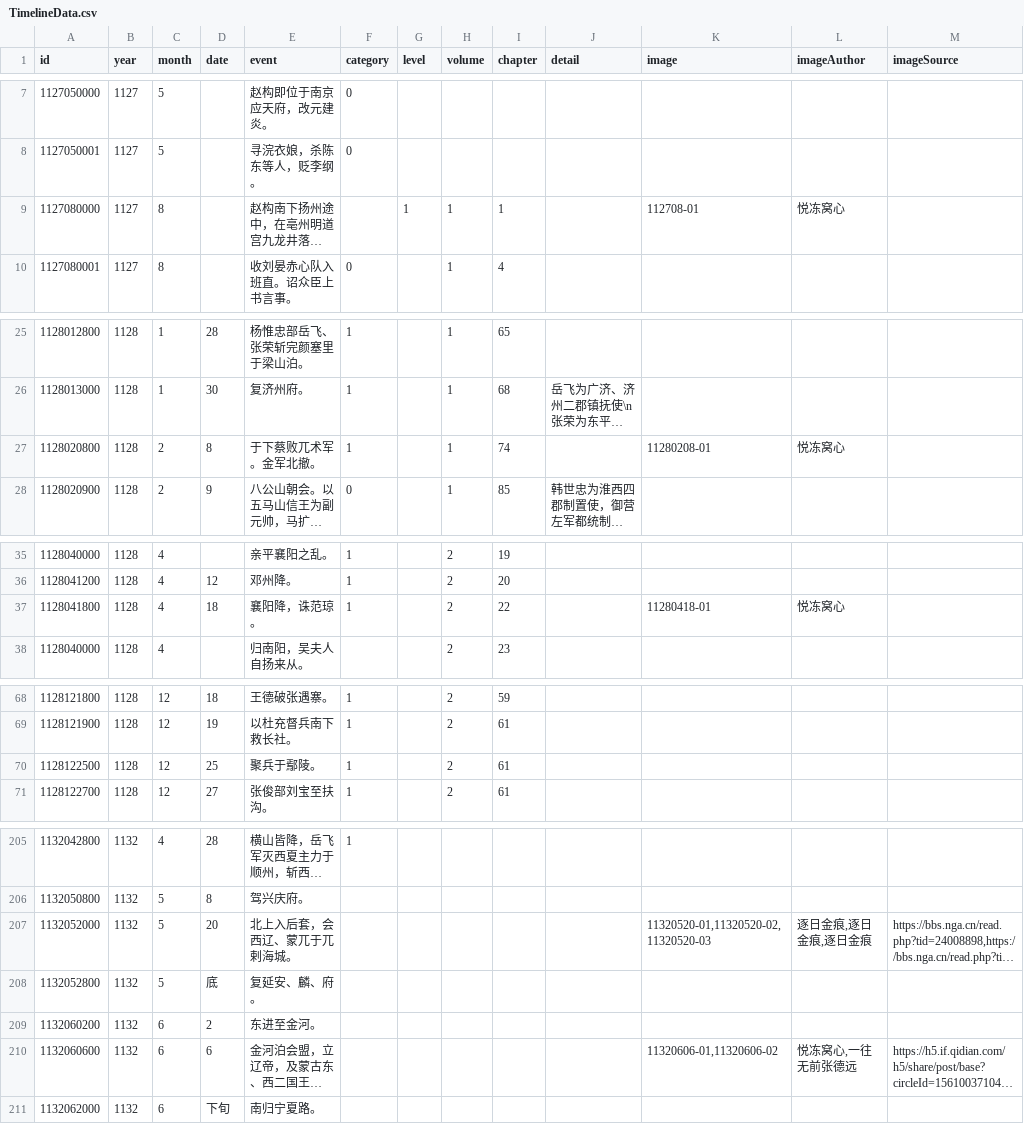
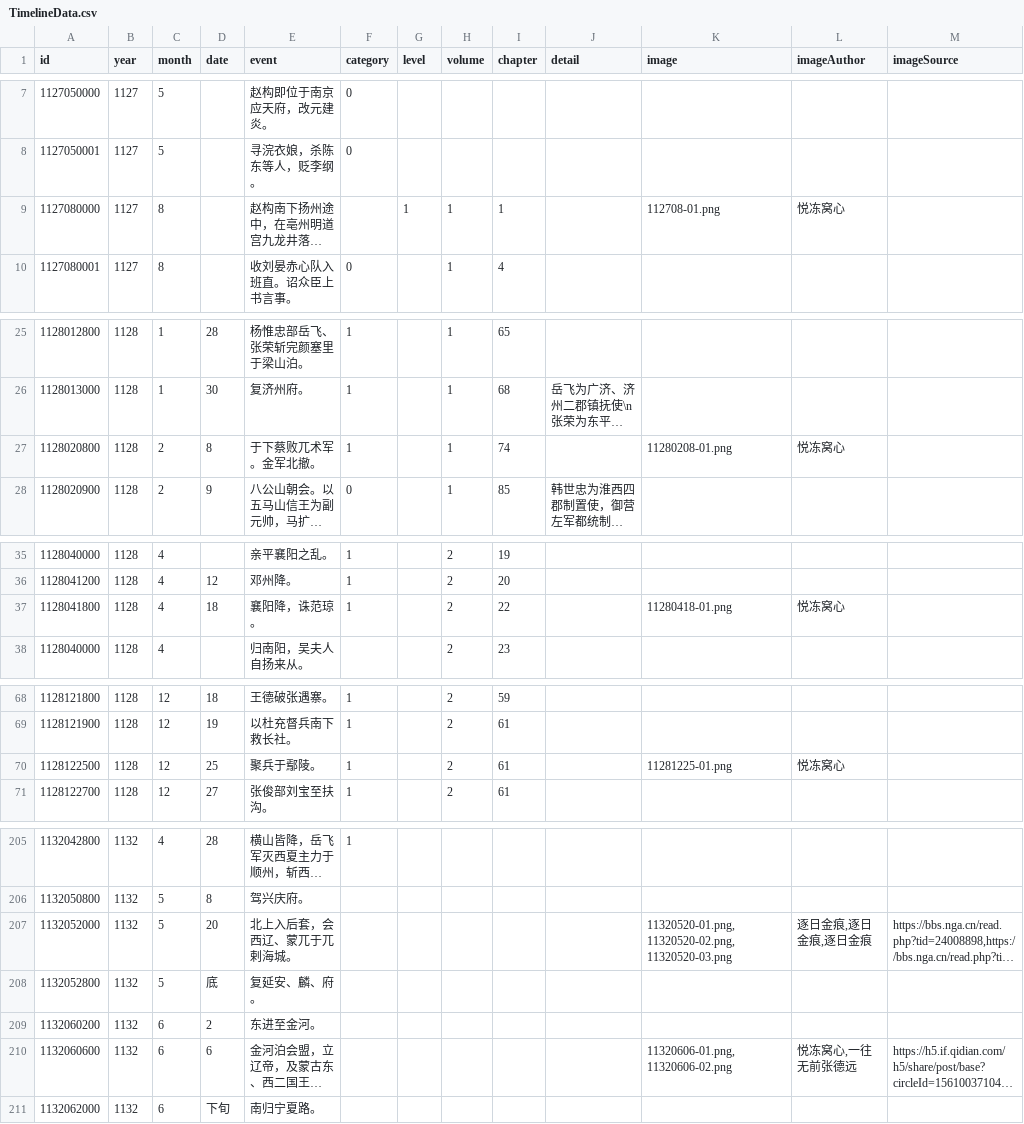
Before and after one commit to liudanpashui/shaosong-timeline, a CSV file: src/data/TimelineData.csv, drawn as a sheet; only a part is shown, gaps mark what is left out; long unchanged cells end in …; the diff covers the shown part only; the diff names each change by its address in the sheet, - before the commit and + after, or states it on an @@ line.

```diff
--- a/src/data/TimelineData.csv
+++ b/src/data/TimelineData.csv
-K9 (image): 112708-01
+K9 (image): 112708-01.png
-K27 (image): 11280208-01
+K27 (image): 11280208-01.png
-K37 (image): 11280418-01
+K37 (image): 11280418-01.png
-K70 (image): (empty)
+K70 (image): 11281225-01.png
-L70 (imageAuthor): (empty)
+L70 (imageAuthor): 悦冻窝心
-K207 (image): 11320520-01,11320520-02,11320520-03
+K207 (image): 11320520-01.png,11320520-02.png,11320520-03.png
-K210 (image): 11320606-01,11320606-02
+K210 (image): 11320606-01.png,11320606-02.png
```
Also changed, not shown: 15 added rows and 25 edited cells elsewhere in this file, 22 other files.
